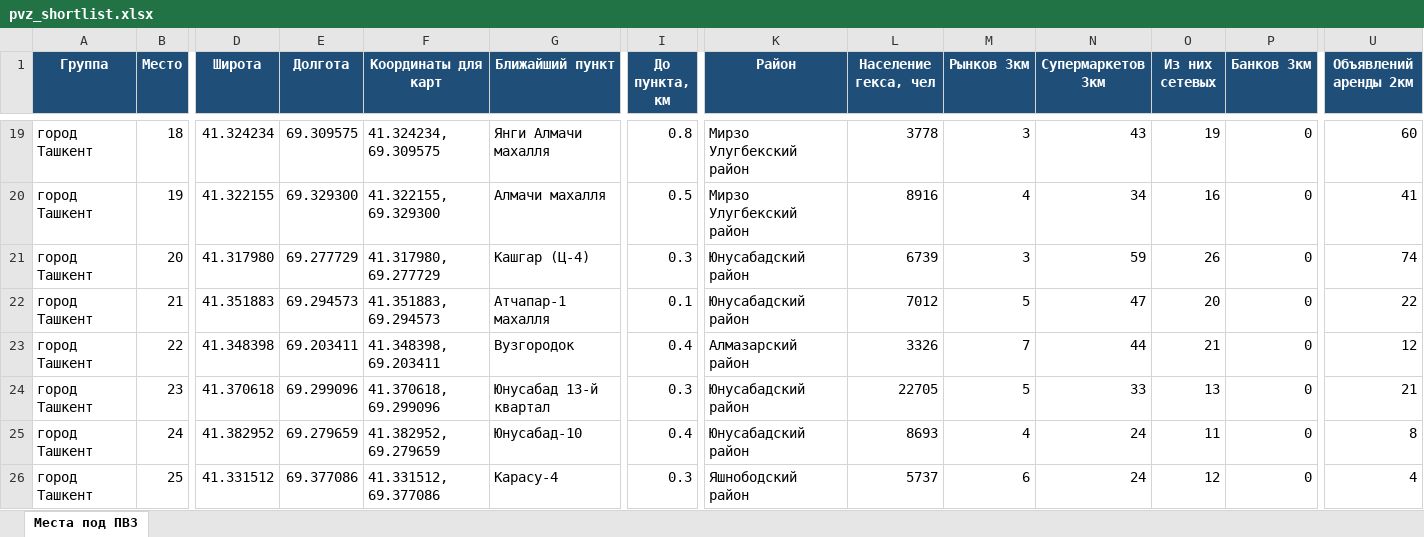
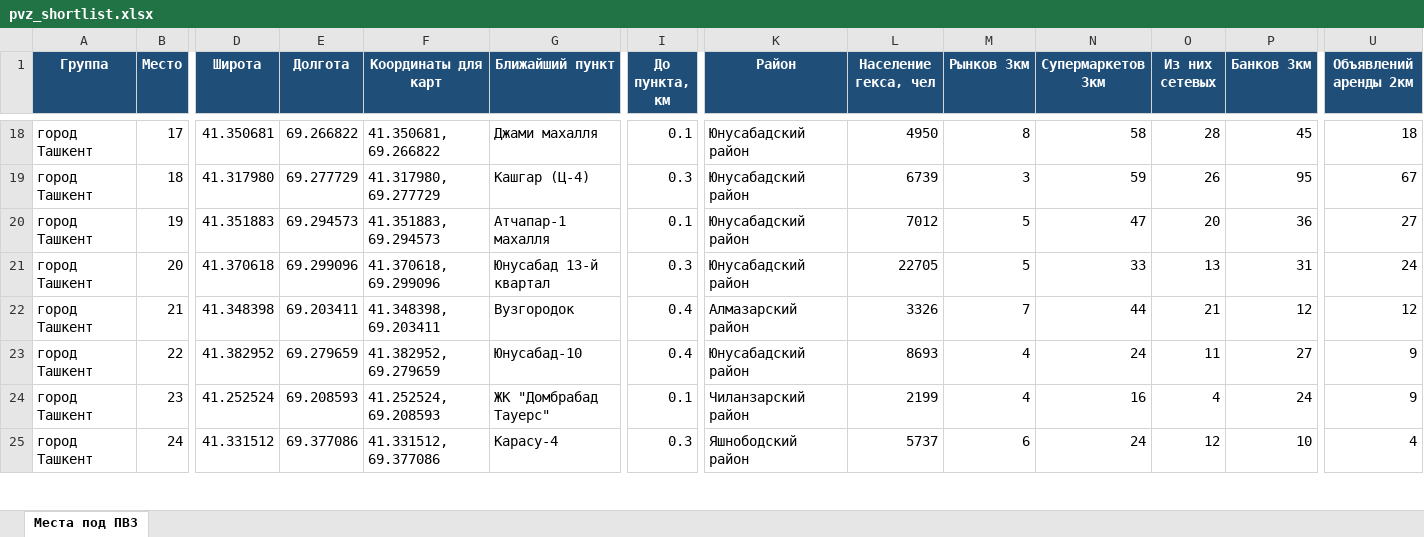
Before and after one commit to ivankorotaev777/map-, an Excel workbook: data/pvz_shortlist.xlsx, sheet Места под ПВЗ, drawn as a sheet; only a part is shown, gaps mark what is left out; values as stored, in another font and other column widths than the file's, no borders; removed rows and columns are numbered as before the commit, all else as after; rows hold the shown columns only; the diff covers the shown part only; the diff names each change by its address in the sheet, - before the commit and + after, or states it on an @@ line.

```diff
--- a/data/pvz_shortlist.xlsx (sheet Места под ПВЗ)
+++ b/data/pvz_shortlist.xlsx (sheet Места под ПВЗ)
-B18 (Место): 18
+B18 (Место): 17
-D18 (Широта): 41.324234
+D18 (Широта): 41.350681
-E18 (Долгота): 69.309575
+E18 (Долгота): 69.266822
-F18 (Координаты для карт): 41.324234, 69.309575
+F18 (Координаты для карт): 41.350681, 69.266822
-G18 (Ближайший пункт): Янги Алмачи махалля
+G18 (Ближайший пункт): Джами махалля
-I18 (До пункта, км): 0.8
+I18 (До пункта, км): 0.1
-K18 (Район): Мирзо Улугбекский район
+K18 (Район): Юнусабадский район
-L18 (Население гекса, чел): 3778
+L18 (Население гекса, чел): 4950
-M18 (Рынков 3км): 3
+M18 (Рынков 3км): 8
-N18 (Супермаркетов 3км): 43
+N18 (Супермаркетов 3км): 58
-O18 (Из них сетевых): 19
+O18 (Из них сетевых): 28
-P18 (Банков 3км): 0
+P18 (Банков 3км): 45
-U18 (Объявлений аренды 2км): 60
+U18 (Объявлений аренды 2км): 18
-row 20: город Ташкент | 19 | 41.322155 | 69.329300 | 41.322155, 69.329300 | Алмачи махалля | 0.5 | Мирзо Улугбекский район | 8916 | 4 | 34 | 16 | 0 | 41
-B19 (Место): 20
+B19 (Место): 18
-P19 (Банков 3км): 0
+P19 (Банков 3км): 95
-U19 (Объявлений аренды 2км): 74
+U19 (Объявлений аренды 2км): 67
-B20 (Место): 21
+B20 (Место): 19
-P20 (Банков 3км): 0
+P20 (Банков 3км): 36
-U20 (Объявлений аренды 2км): 22
+U20 (Объявлений аренды 2км): 27
-row 23: город Ташкент | 22 | 41.348398 | 69.203411 | 41.348398, 69.203411 | Вузгородок | 0.4 | Алмазарский район | 3326 | 7 | 44 | 21 | 0 | 12
-B21 (Место): 23
+B21 (Место): 20
-P21 (Банков 3км): 0
+P21 (Банков 3км): 31
-U21 (Объявлений аренды 2км): 21
+U21 (Объявлений аренды 2км): 24
+row 22: город Ташкент | 21 | 41.348398 | 69.203411 | 41.348398, 69.203411 | Вузгородок | 0.4 | Алмазарский район | 3326 | 7 | 44 | 21 | 12 | 12
-B23 (Место): 24
+B23 (Место): 22
-P23 (Банков 3км): 0
+P23 (Банков 3км): 27
-U23 (Объявлений аренды 2км): 8
+U23 (Объявлений аренды 2км): 9
+row 24: город Ташкент | 23 | 41.252524 | 69.208593 | 41.252524, 69.208593 | ЖК "Домбрабад Тауерс" | 0.1 | Чиланзарский район | 2199 | 4 | 16 | 4 | 24 | 9
-B25 (Место): 25
+B25 (Место): 24
-P25 (Банков 3км): 0
+P25 (Банков 3км): 10
```
Also changed, not shown: 14 added rows, 14 removed rows and 233 edited cells elsewhere in this sheet, data/competitor_gaps.xlsx, data/zhk_registry.xlsx, 6 other files.
